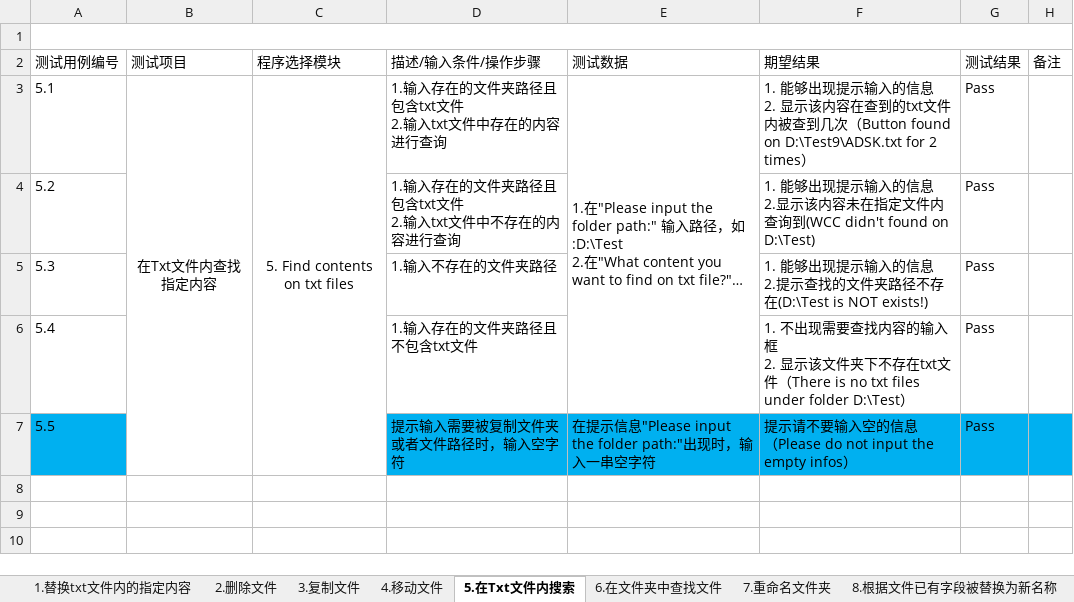
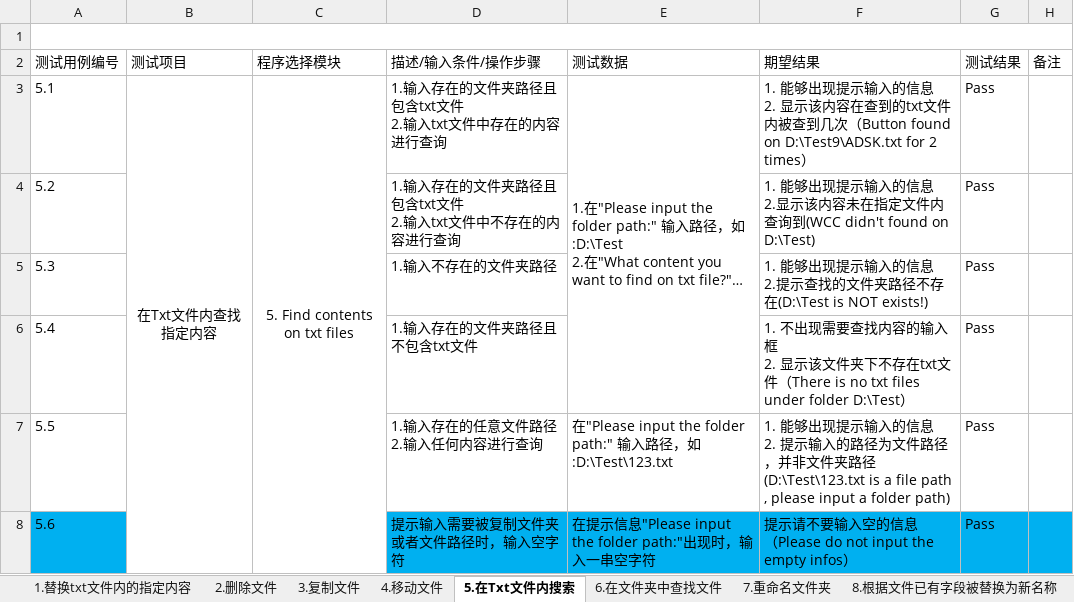
Before and after one commit to Eason0731/LegacyPython2, an Excel workbook: src/MyItems/Documents/Test Cases for FileOperation.xlsx, sheet 5.在Txt文件内搜索, drawn as a sheet; long unchanged cells end in …; values as stored, in another font and other column widths than the file's, no borders; ↵ is a line break in a cell; the diff names each change by its address in the sheet, - before the commit and + after, or states it on an @@ line.

Commit message:
Update the test cases file of FileOperation as bug found by #24 and #25

```diff
--- a/src/MyItems/Documents/Test Cases for FileOperation.xlsx (sheet 5.在Txt文件内搜索)
+++ b/src/MyItems/Documents/Test Cases for FileOperation.xlsx (sheet 5.在Txt文件内搜索)
-A7 fill: #00B0F0
+A7 fill: none
-D7 (描述/输入条件/操作步骤): 提示输入需要被复制文件夹或者文件路径时，输入空字符
+D7 (描述/输入条件/操作步骤): 1.输入存在的任意文件路径 ↵ 2.输入任何内容进行查询
-D7:H7 fill: #00B0F0
+D7:H7 fill: none
-E7 (测试数据): 在提示信息"Please input the folder path:"出现时，输入一串空字符
+E7 (测试数据): 在"Please input the folder path:" 输入路径，如:D:\Test\123.txt
-F7 (期望结果): 提示请不要输入空的信息 ↵ （Please do not input the empty infos）
+F7 (期望结果): 1. 能够出现提示输入的信息 ↵ 2. 提示输入的路径为文件路径，并非文件夹路径 (D:\Test\123.txt is a file path , please input a folder path)
+row 8: 5.6 |  |  | 提示输入需要被复制文件夹或者文件路径时，输入空字符 | 在提示信息"Please input the folder path:"出现时，输入一串空字符 | 提示请不要输入空的信息 ↵ （Please do not input the empty infos） | Pass
```
Also changed, not shown: sheet 1.替换txt文件内的指定内容.
